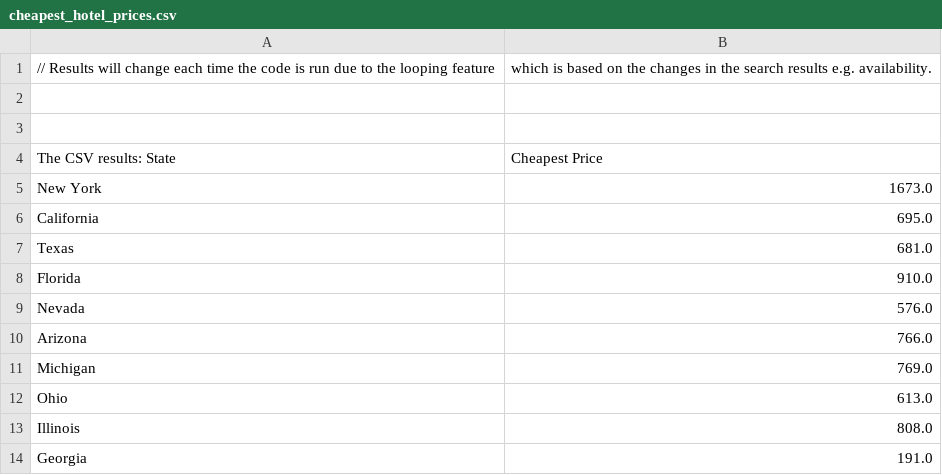
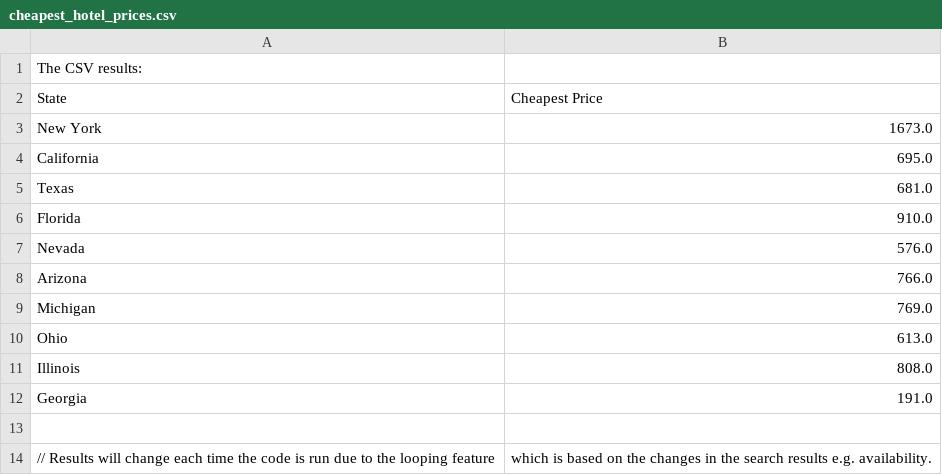
Before and after one commit to Selyiah/Scraping_Booking.com, a CSV file: cheapest_hotel_prices.csv, drawn as a sheet.

Commit message:
Update cheapest_hotel_prices.csv

```diff
--- a/cheapest_hotel_prices.csv
+++ b/cheapest_hotel_prices.csv
@@ -1,5 +1,3 @@
-// Results will change each time the code is run due to the looping feature, which is based on the changes in the search results e.g. availability.
-
-
-The CSV results:                                                                                                                                                                                                                                                                                                                                      State, Cheapest Price
+The CSV results:
+State, Cheapest Price
 New York, 1673.0
@@ -14 +12,3 @@ Illinois, 808.0
 Georgia, 191.0
+
+// Results will change each time the code is run due to the looping feature, which is based on the changes in the search results e.g. availability.
```
